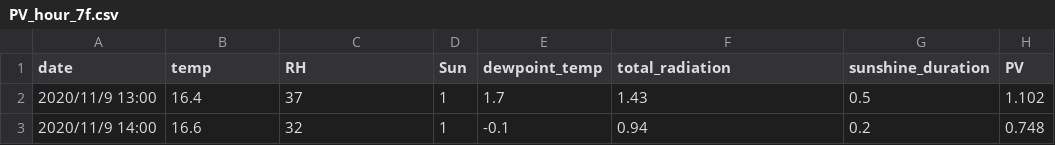
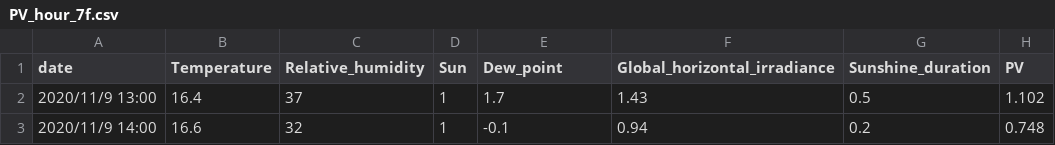
Before and after one commit to duankuxiao/HZH-Time-Series-Library, a CSV file: dataset/PV/PV_hour_7f.csv, drawn as a sheet; only a part is shown.

```diff
--- a/dataset/PV/PV_hour_7f.csv
+++ b/dataset/PV/PV_hour_7f.csv
@@ -1,2 +1,2 @@
-date,temp,RH,Sun,dewpoint_temp,total_radiation,sunshine_duration,PV
+date,Temperature,Relative_humidity,Sun,Dew_point,Global_horizontal_irradiance,Sunshine_duration,PV
 2020/11/9 13:00,16.4,37,1,1.7,1.43,0.5,1.102
```
Also changed, not shown: 14 other files.
